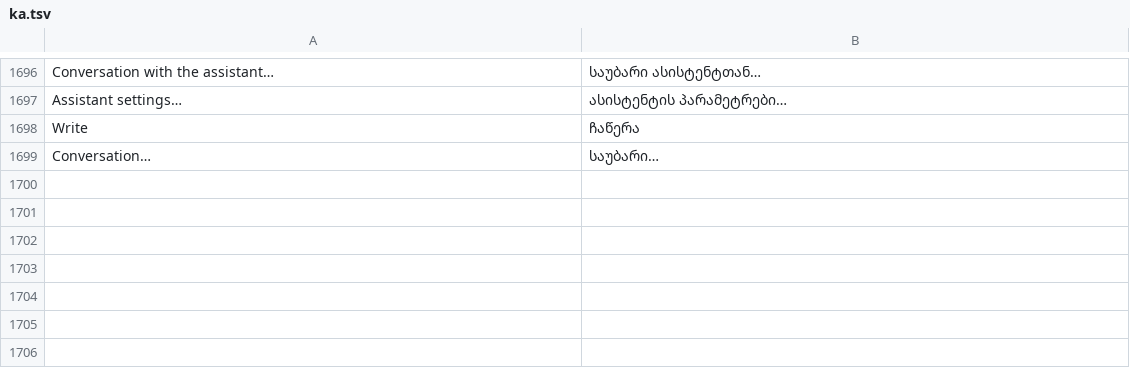
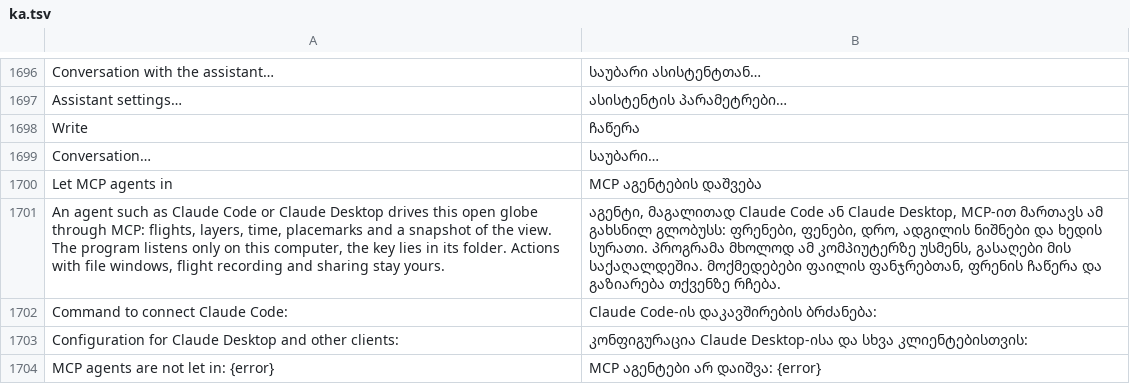
Before and after one commit to Valery35/planetx-lite, a TSV file: crates/ui/i18n/ka.tsv, drawn as a sheet; only a part is shown, gaps mark what is left out.

Commit message:
Сервер MCP для Lite: ядро, ретранслятор, мост stdio, снимок вида
- assistant::mcp - сервер JSON-RPC без ввода-вывода, инструменты
  помощника Lite и snapshot, действия с разрешением агенту закрыты.
- ui::mcprelay - ретранслятор 127.0.0.1:8770 с ключом в файле,
  включается флажком «Пускать агентов MCP» или флагом --mcp.
- planetx-lite mcp - мост stdio клиента к открытой программе.
- Снимок вида JPEG до 1280 пикселей после конца перелёта.

```diff
--- a/crates/ui/i18n/ka.tsv
+++ b/crates/ui/i18n/ka.tsv
@@ -1699 +1699,6 @@ Write	ჩაწერა
 Conversation…	საუბარი…
+Let MCP agents in	MCP აგენტების დაშვება
+An agent such as Claude Code or Claude Desktop drives this open globe through MCP: flights, layers, time, placemarks and a snapshot of the view. The program listens only on this computer, the key lies in its folder. Actions with file windows, flight recording and sharing stay yours.	აგენტი, მაგალითად Claude Code ან Claude Desktop, MCP-ით მართავს ამ გახსნილ გლობუსს: ფრენები, ფენები, დრო, ადგილის ნიშნები და ხედის სურათი. პროგრამა მხოლოდ ამ კომპიუტერზე უსმენს, გასაღები მის საქაღალდეშია. მოქმედებები ფაილის ფანჯრებთან, ფრენის ჩაწერა და გაზიარება თქვენზე რჩება.
+Command to connect Claude Code:	Claude Code-ის დაკავშირების ბრძანება:
+Configuration for Claude Desktop and other clients:	კონფიგურაცია Claude Desktop-ისა და სხვა კლიენტებისთვის:
+MCP agents are not let in: {error}	MCP აგენტები არ დაიშვა: {error}
```
Also changed, not shown: crates/ui/i18n/az.tsv, crates/ui/i18n/ja.tsv, 22 other files.
